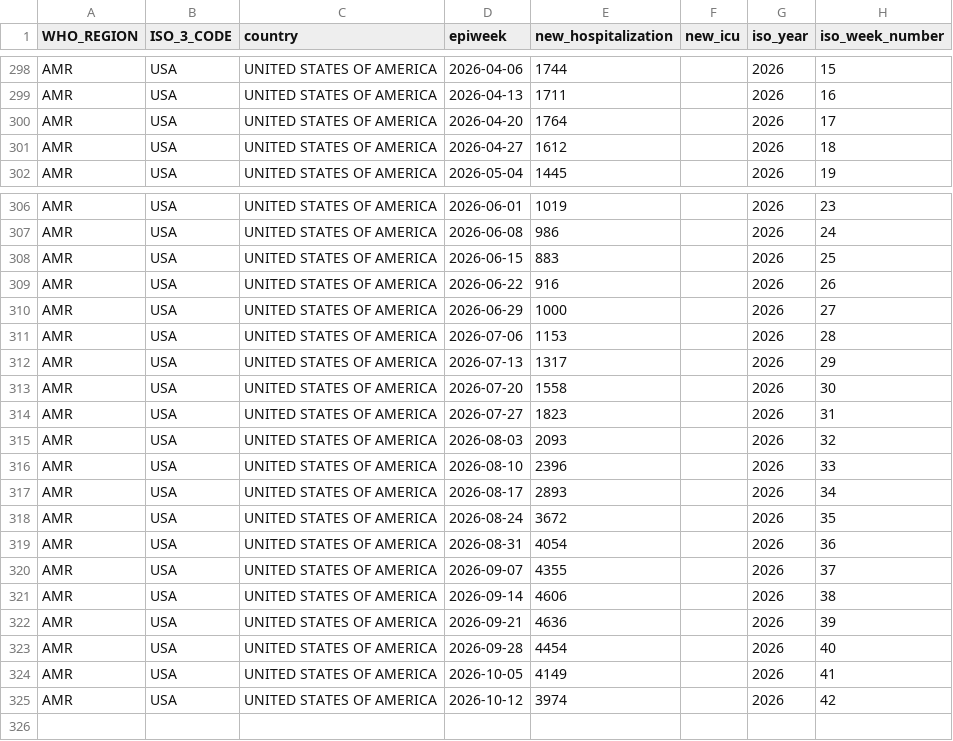
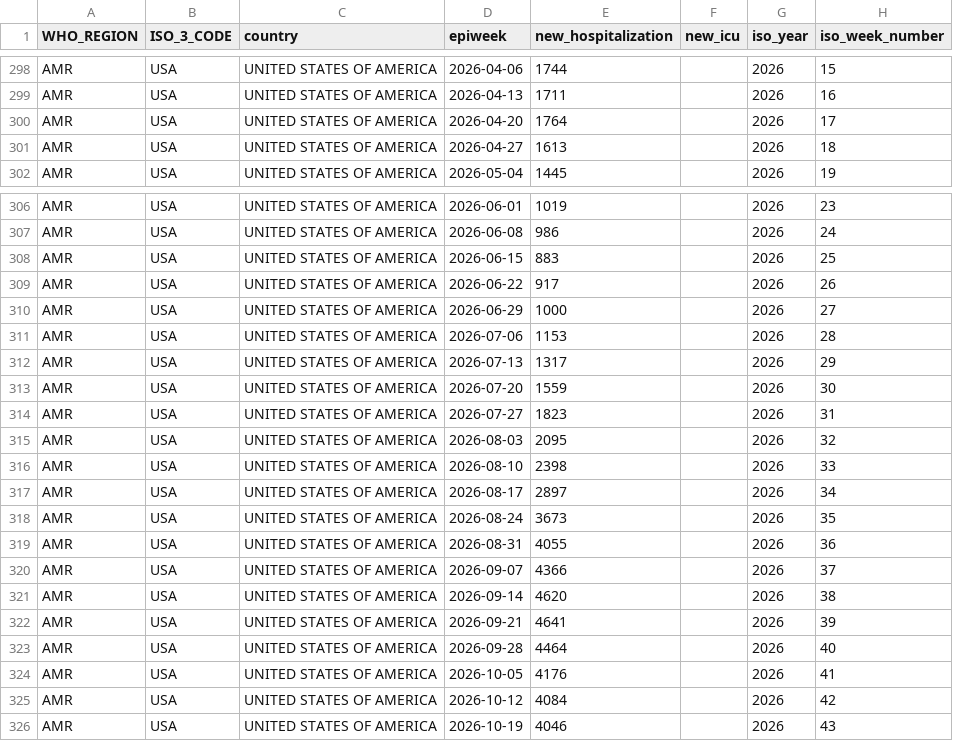
Before and after one commit to whocov/csv_weekly_hosp_icu, a CSV file: data/clean/historical_clean_data.csv, drawn as a sheet; only a part is shown, gaps mark what is left out.

```diff
--- a/data/clean/historical_clean_data.csv
+++ b/data/clean/historical_clean_data.csv
@@ -300,3 +300,3 @@ AMR,USA,UNITED STATES OF AMERICA,2026-04-13,1711,,2026,16
 AMR,USA,UNITED STATES OF AMERICA,2026-04-20,1764,,2026,17
-AMR,USA,UNITED STATES OF AMERICA,2026-04-27,1612,,2026,18
+AMR,USA,UNITED STATES OF AMERICA,2026-04-27,1613,,2026,18
 AMR,USA,UNITED STATES OF AMERICA,2026-05-04,1445,,2026,19
@@ -308,3 +308,3 @@ AMR,USA,UNITED STATES OF AMERICA,2026-06-08,986,,2026,24
 AMR,USA,UNITED STATES OF AMERICA,2026-06-15,883,,2026,25
-AMR,USA,UNITED STATES OF AMERICA,2026-06-22,916,,2026,26
+AMR,USA,UNITED STATES OF AMERICA,2026-06-22,917,,2026,26
 AMR,USA,UNITED STATES OF AMERICA,2026-06-29,1000,,2026,27
@@ -312,14 +312,15 @@ AMR,USA,UNITED STATES OF AMERICA,2026-07-06,1153,,2026,28
 AMR,USA,UNITED STATES OF AMERICA,2026-07-13,1317,,2026,29
-AMR,USA,UNITED STATES OF AMERICA,2026-07-20,1558,,2026,30
+AMR,USA,UNITED STATES OF AMERICA,2026-07-20,1559,,2026,30
 AMR,USA,UNITED STATES OF AMERICA,2026-07-27,1823,,2026,31
-AMR,USA,UNITED STATES OF AMERICA,2026-08-03,2093,,2026,32
-AMR,USA,UNITED STATES OF AMERICA,2026-08-10,2396,,2026,33
-AMR,USA,UNITED STATES OF AMERICA,2026-08-17,2893,,2026,34
-AMR,USA,UNITED STATES OF AMERICA,2026-08-24,3672,,2026,35
-AMR,USA,UNITED STATES OF AMERICA,2026-08-31,4054,,2026,36
-AMR,USA,UNITED STATES OF AMERICA,2026-09-07,4355,,2026,37
-AMR,USA,UNITED STATES OF AMERICA,2026-09-14,4606,,2026,38
-AMR,USA,UNITED STATES OF AMERICA,2026-09-21,4636,,2026,39
-AMR,USA,UNITED STATES OF AMERICA,2026-09-28,4454,,2026,40
-AMR,USA,UNITED STATES OF AMERICA,2026-10-05,4149,,2026,41
-AMR,USA,UNITED STATES OF AMERICA,2026-10-12,3974,,2026,42
+AMR,USA,UNITED STATES OF AMERICA,2026-08-03,2095,,2026,32
+AMR,USA,UNITED STATES OF AMERICA,2026-08-10,2398,,2026,33
+AMR,USA,UNITED STATES OF AMERICA,2026-08-17,2897,,2026,34
+AMR,USA,UNITED STATES OF AMERICA,2026-08-24,3673,,2026,35
+AMR,USA,UNITED STATES OF AMERICA,2026-08-31,4055,,2026,36
+AMR,USA,UNITED STATES OF AMERICA,2026-09-07,4366,,2026,37
+AMR,USA,UNITED STATES OF AMERICA,2026-09-14,4620,,2026,38
+AMR,USA,UNITED STATES OF AMERICA,2026-09-21,4641,,2026,39
+AMR,USA,UNITED STATES OF AMERICA,2026-09-28,4464,,2026,40
+AMR,USA,UNITED STATES OF AMERICA,2026-10-05,4176,,2026,41
+AMR,USA,UNITED STATES OF AMERICA,2026-10-12,4084,,2026,42
+AMR,USA,UNITED STATES OF AMERICA,2026-10-19,4046,,2026,43
```
Also changed, not shown: 1 other file.
